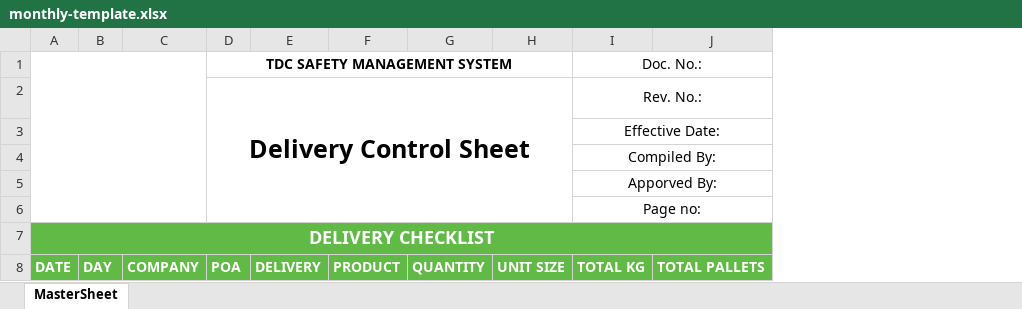
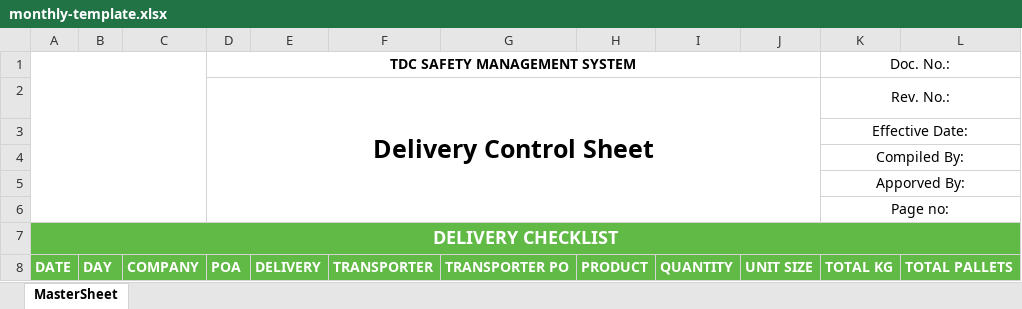
Before and after one commit to Ebenderooock/tdc-invoice-generator, an Excel workbook: InvoiceGenerator.TDC/Helper/ExcelTemplates/TDC/monthly-template.xlsx, sheet MasterSheet, drawn as a sheet; only a part is shown; values as stored, in another font and other column widths than the file's, no borders; charts and pictures not drawn; the diff names each change by its address in the sheet, - before the commit and + after, or states it on an @@ line.

```diff
--- a/InvoiceGenerator.TDC/Helper/ExcelTemplates/TDC/monthly-template.xlsx (sheet MasterSheet)
+++ b/InvoiceGenerator.TDC/Helper/ExcelTemplates/TDC/monthly-template.xlsx (sheet MasterSheet)
+column F, row 8: TRANSPORTER
+column G, row 8: TRANSPORTER PO
```
Also changed, not shown: charts or pictures, 3 other files.
